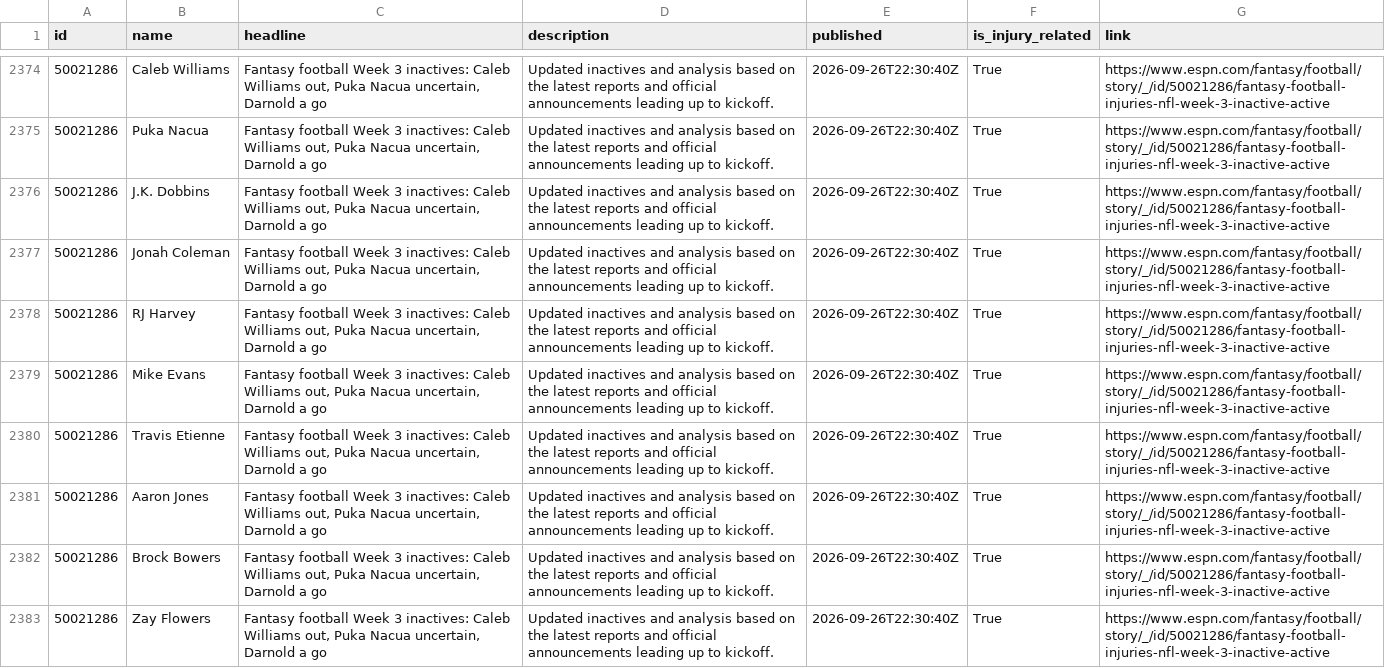
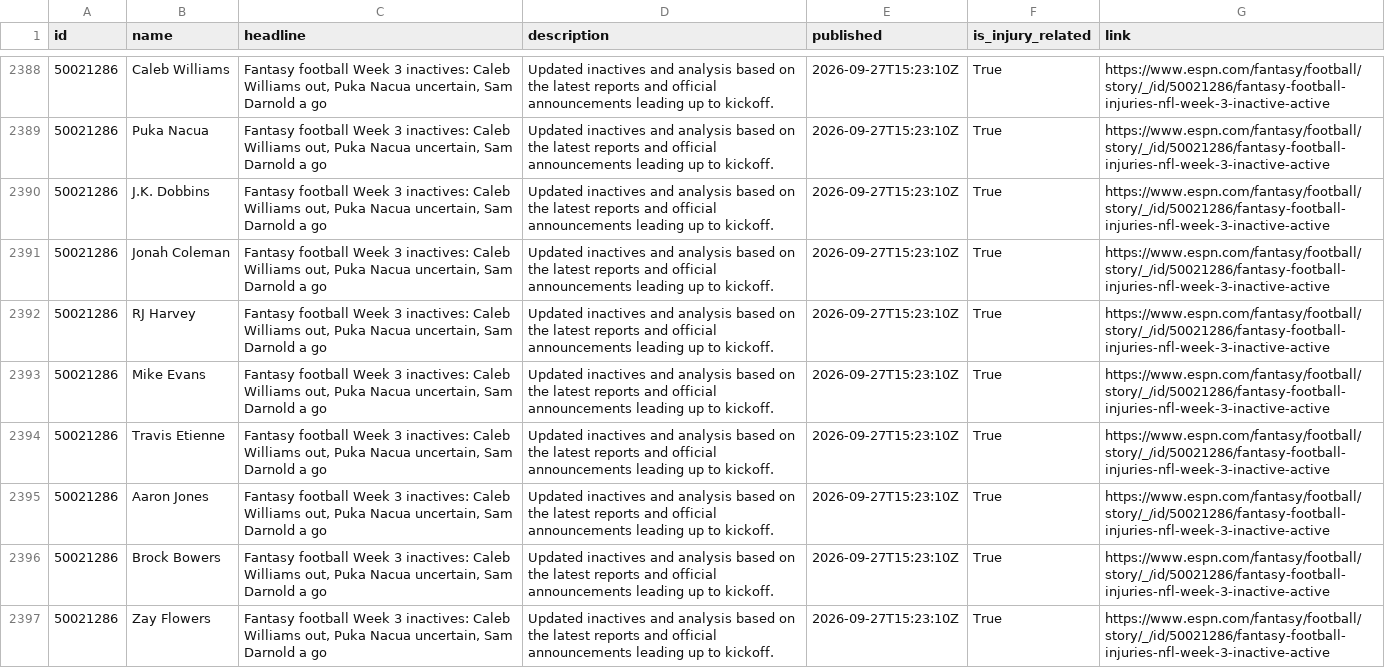
Before and after one commit to aphearn95-cpu/fantasy-draft-tool-news-fetcher, a CSV file: espn_news.csv, drawn as a sheet; only a part is shown, gaps mark what is left out; addresses are those after the commit; the diff covers the shown part only; the diff names each change by its address in the sheet, - before the commit and + after, or states it on an @@ line.

```diff
--- a/espn_news.csv
+++ b/espn_news.csv
-C2388:C2397 (headline): …Nacua uncertain, Darnold a…
+C2388:C2397 (headline): …Nacua uncertain, Sam Darnold a…
-E2388:E2397 (published): 2026-09-26T22:30:40Z
+E2388:E2397 (published): 2026-09-27T15:23:10Z
```
Also changed, not shown: 9 added rows, 5 moved rows and 40 edited cells elsewhere in this file.
